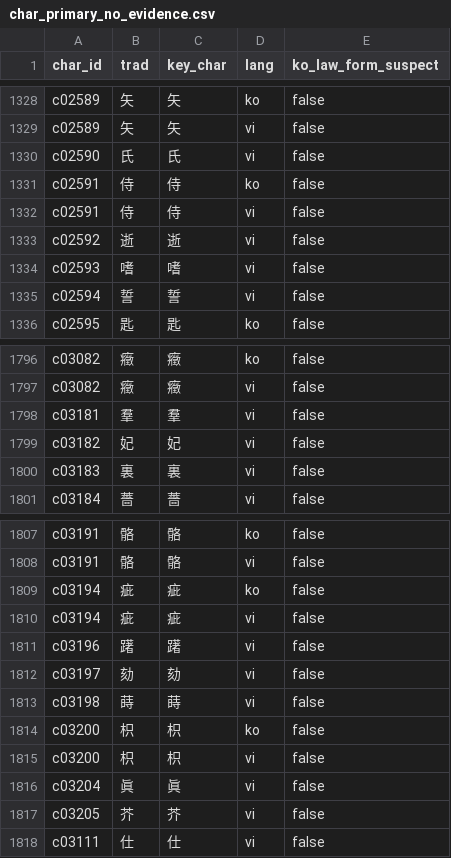
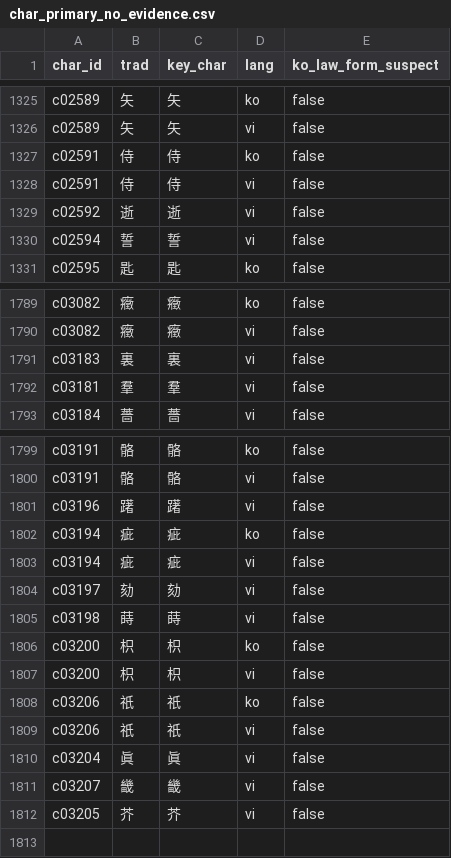
Before and after one commit to hanjejeme2023-oss/kanji-bridge, a CSV file: data/final/char_primary_no_evidence.csv, drawn as a sheet; only a part is shown, gaps mark what is left out; the diff covers the shown part only.

```diff
--- a/data/final/char_primary_no_evidence.csv
+++ b/data/final/char_primary_no_evidence.csv
@@ -1329,3 +1326,2 @@ c02589,矢,矢,ko,false
 c02589,矢,矢,vi,false
-c02590,氏,氏,vi,false
 c02591,侍,侍,ko,false
@@ -1333,3 +1329,2 @@ c02591,侍,侍,vi,false
 c02592,逝,逝,vi,false
-c02593,嗜,嗜,vi,false
 c02594,誓,誓,vi,false
@@ -1797,5 +1790,4 @@ c03082,癥,癥,ko,false
 c03082,癥,癥,vi,false
-c03181,羣,羣,vi,false
-c03182,妃,妃,vi,false
 c03183,裏,裏,vi,false
+c03181,羣,羣,vi,false
 c03184,薔,薔,vi,false
@@ -1808,5 +1800,5 @@ c03191,骼,骼,ko,false
 c03191,骼,骼,vi,false
+c03196,躇,躇,vi,false
 c03194,疵,疵,ko,false
 c03194,疵,疵,vi,false
-c03196,躇,躇,vi,false
 c03197,劾,劾,vi,false
@@ -1815,4 +1807,6 @@ c03200,枳,枳,ko,false
 c03200,枳,枳,vi,false
+c03206,祇,祇,ko,false
+c03206,祇,祇,vi,false
 c03204,眞,眞,vi,false
+c03207,畿,畿,vi,false
 c03205,芥,芥,vi,false
-c03111,仕,仕,vi,false
```
Also changed, not shown: 5 removed rows elsewhere in this file, data/final/alignment_mismatches.csv, data/final/chars.csv, 21 other files.
